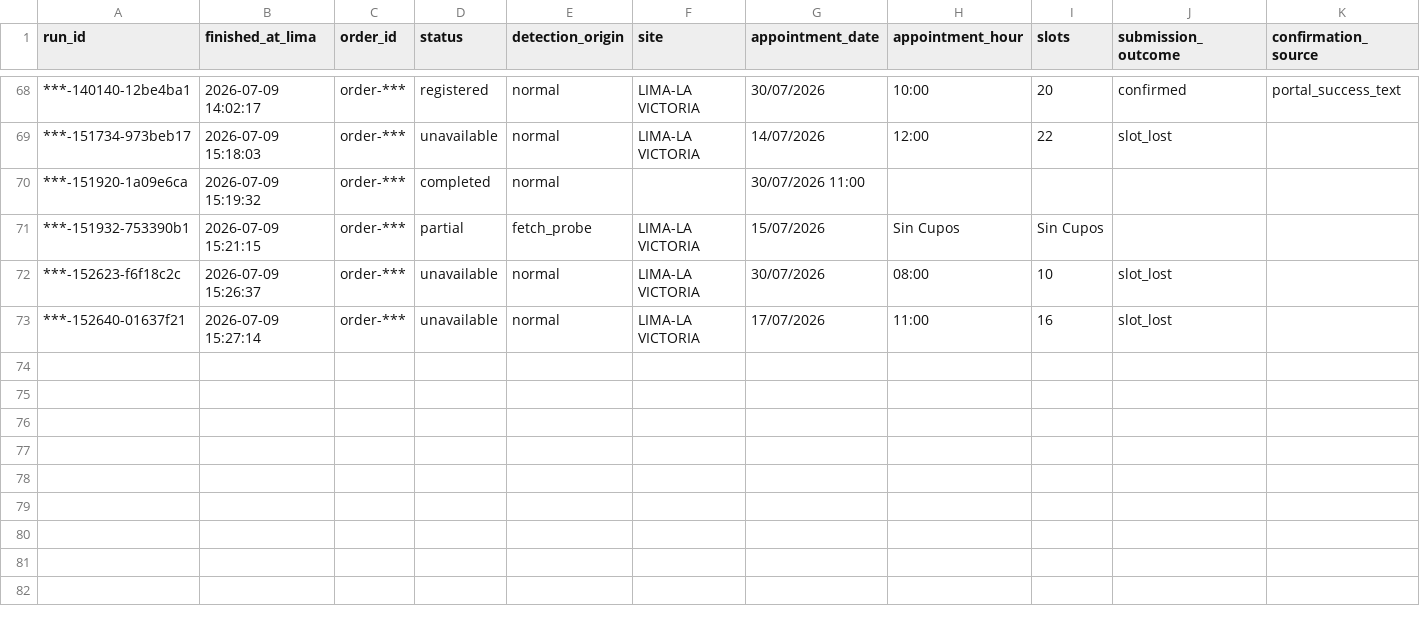
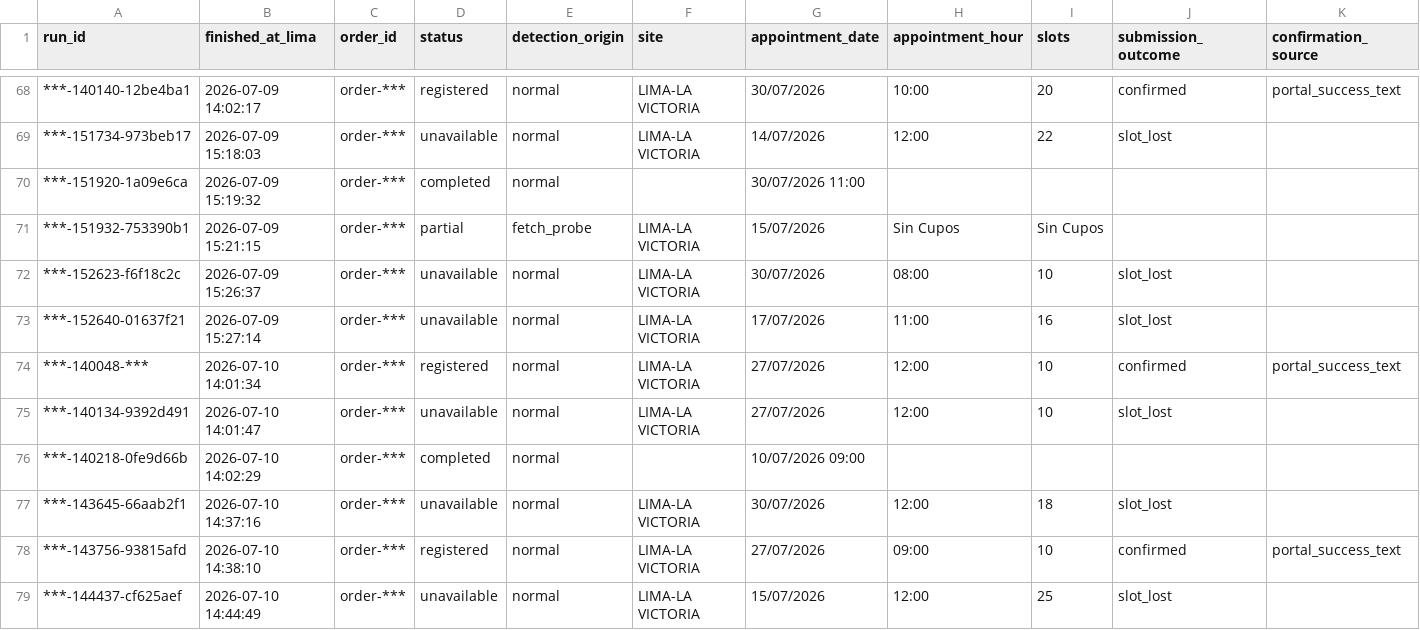
Before and after one commit to carlosdelacruzj/bot-citas-lunas-polarizadas, a CSV file: docs/evidence-index.csv, drawn as a sheet; only a part is shown, gaps mark what is left out; rows hold the shown columns only; the diff names each change by its address in the sheet, - before the commit and + after, or states it on an @@ line.

Commit message:
Document July 10 reservation evidence

```diff
--- a/docs/evidence-index.csv
+++ b/docs/evidence-index.csv
+row 74: ***-140048-*** | 2026-07-10 14:01:34 | order-*** | registered | normal | LIMA-LA VICTORIA | 27/07/2026 | 12:00 | 10 | confirmed | portal_success_text
+row 75: ***-140134-9392d491 | 2026-07-10 14:01:47 | order-*** | unavailable | normal | LIMA-LA VICTORIA | 27/07/2026 | 12:00 | 10 | slot_lost
+row 76: ***-140218-0fe9d66b | 2026-07-10 14:02:29 | order-*** | completed | normal |  | 10/07/2026 09:00
+row 77: ***-143645-66aab2f1 | 2026-07-10 14:37:16 | order-*** | unavailable | normal | LIMA-LA VICTORIA | 30/07/2026 | 12:00 | 18 | slot_lost
+row 78: ***-143756-93815afd | 2026-07-10 14:38:10 | order-*** | registered | normal | LIMA-LA VICTORIA | 27/07/2026 | 09:00 | 10 | confirmed | portal_success_text
+row 79: ***-144437-cf625aef | 2026-07-10 14:44:49 | order-*** | unavailable | normal | LIMA-LA VICTORIA | 15/07/2026 | 12:00 | 25 | slot_lost
```
Also changed, not shown: 2 other files.
